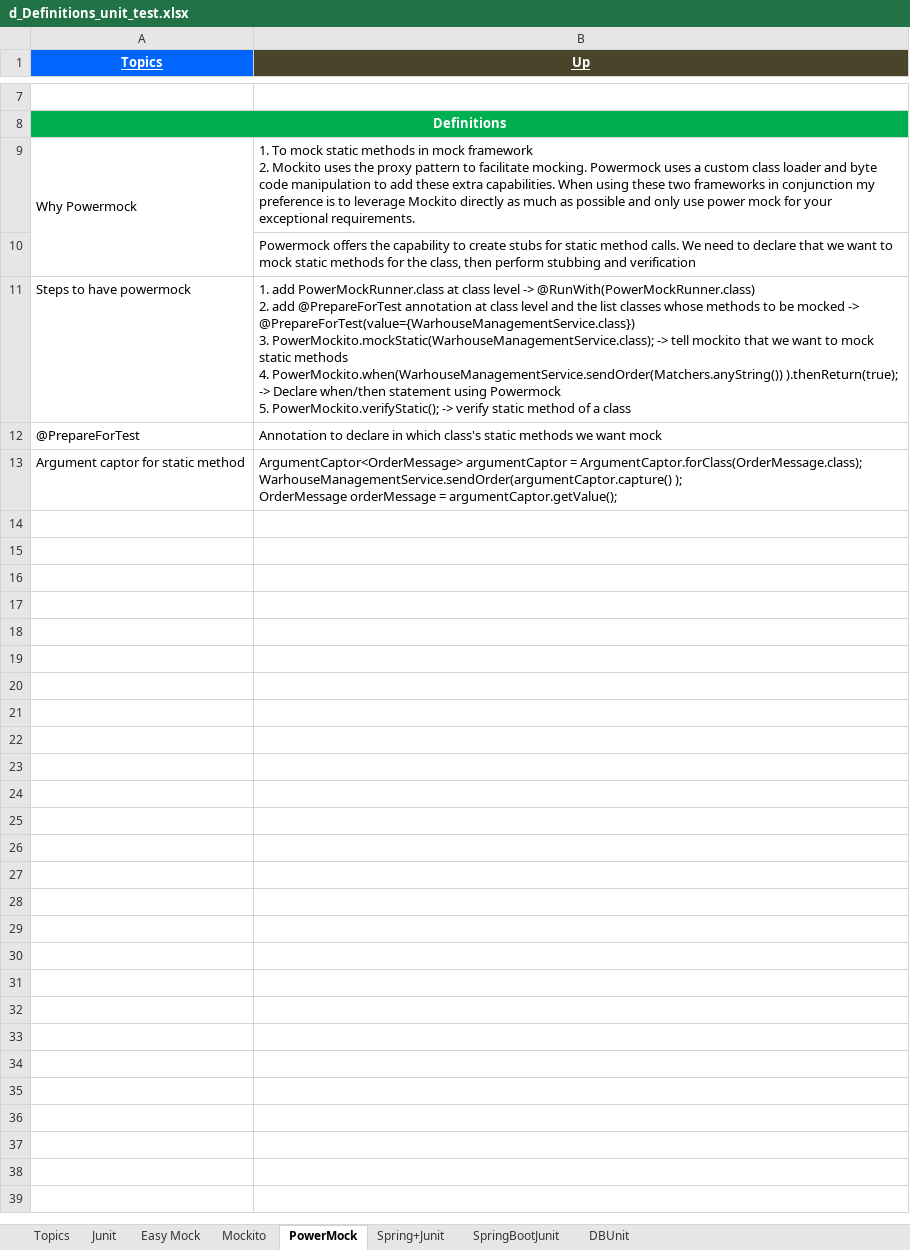
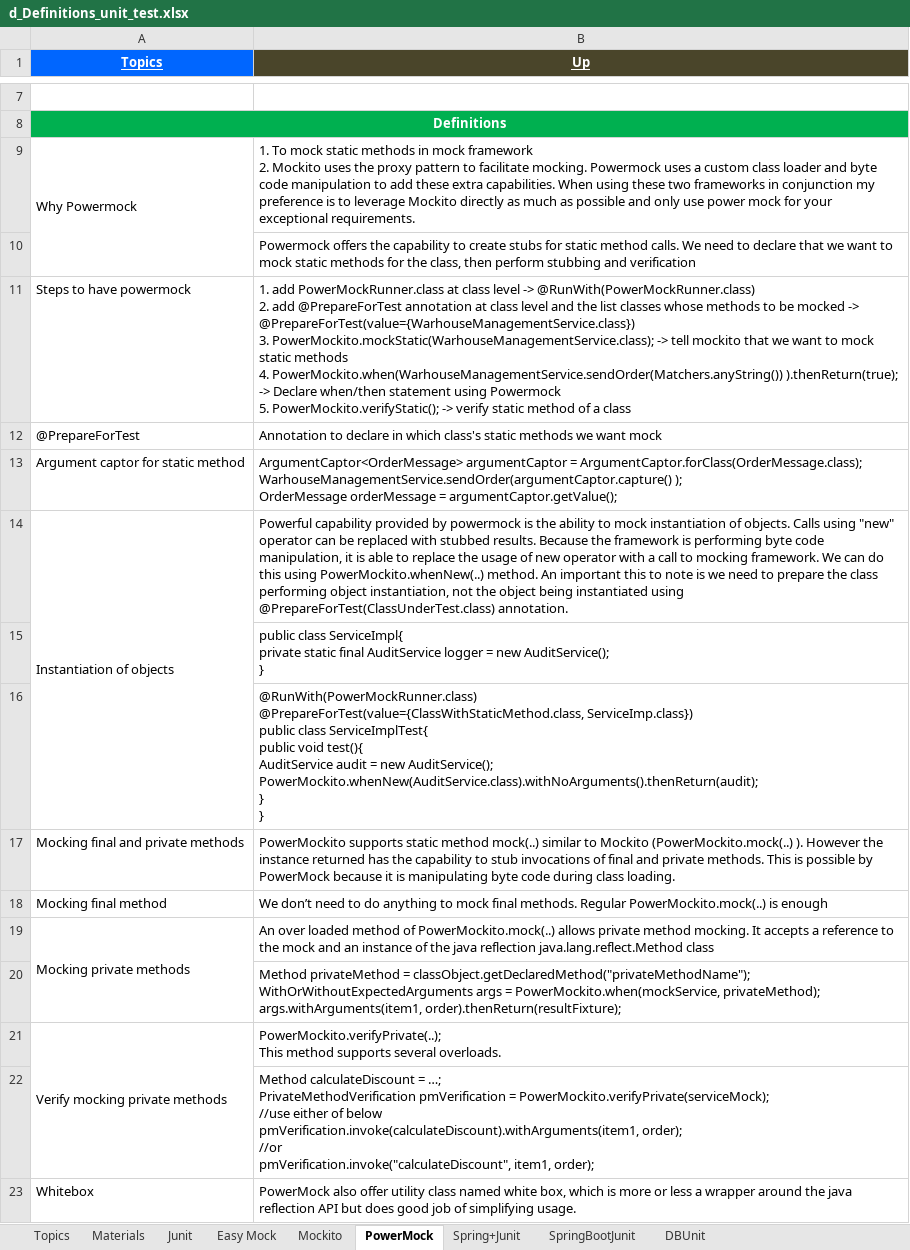
Before and after one commit to GDivya111/images, an Excel workbook: Definitions/d_Definitions_unit_test.xlsx, sheet PowerMock, drawn as a sheet; only a part is shown, gaps mark what is left out; values as stored, in another font and other column widths than the file's, no borders; ↵ is a line break in a cell; the diff names each change by its address in the sheet, - before the commit and + after, or states it on an @@ line.

Commit message:
Groovy, IDE, Mockito
Groovy, IDE, Mockito

```diff
--- a/Definitions/d_Definitions_unit_test.xlsx (sheet PowerMock)
+++ b/Definitions/d_Definitions_unit_test.xlsx (sheet PowerMock)
+sheet tab: Materials
+row 14: Instantiation of objects | Powerful capability provided by powermock is the ability to mock instantiation of objects. Calls using "new" operator can be replaced with stubbed results. Because the framework is performing byte code manipulation, it is able to replace the usage of new operator with a call to mocking framework. We can do this using PowerMockito.whenNew(..) method. An important this to note is we need to prepare the class performing object instantiation, not the object being instantiated using @PrepareForTest(ClassUnderTest.class) annotation.
+row 15:  | public class ServiceImpl{ ↵ private static final AuditService logger = new AuditService(); ↵ }
+row 16:  | @RunWith(PowerMockRunner.class) ↵ @PrepareForTest(value={ClassWithStaticMethod.class, ServiceImp.class}) ↵ public class ServiceImplTest{ ↵ public void test(){ ↵ AuditService audit = new AuditService(); ↵ PowerMockito.whenNew(AuditService.class).withNoArguments().thenReturn(audit); ↵ } ↵ }
+row 17: Mocking final and private methods | PowerMockito supports static method mock(..) similar to Mockito (PowerMockito.mock(..) ). However the instance returned has the capability to stub invocations of final and private methods. This is possible by PowerMock because it is manipulating byte code during class loading.
+row 18: Mocking final method | We don’t need to do anything to mock final methods. Regular PowerMockito.mock(..) is enough
+row 19: Mocking private methods | An over loaded method of PowerMockito.mock(..) allows private method mocking. It accepts a reference to the mock and an instance of the java reflection java.lang.reflect.Method class
+row 20:  | Method privateMethod = classObject.getDeclaredMethod("privateMethodName"); ↵ WithOrWithoutExpectedArguments args = PowerMockito.when(mockService, privateMethod); ↵ args.withArguments(item1, order).thenReturn(resultFixture);
+row 21: Verify mocking private methods | PowerMockito.verifyPrivate(..); ↵ This method supports several overloads.
+row 22:  | Method calculateDiscount = …; ↵ PrivateMethodVerification pmVerification = PowerMockito.verifyPrivate(serviceMock); ↵ //use either of below ↵ pmVerification.invoke(calculateDiscount).withArguments(item1, order); ↵ //or ↵ pmVerification.invoke("calculateDiscount", item1, order);
+row 23: Whitebox | PowerMock also offer utility class named white box, which is more or less a wrapper around the java reflection API but does good job of simplifying usage.
```
Also changed, not shown: sheet DBUnit, sheet Junit, sheet Topics, Definitions/1_Grand_Definitions.xlsx, Definitions/g_Definitions_DB.xlsx, 2 other files.
